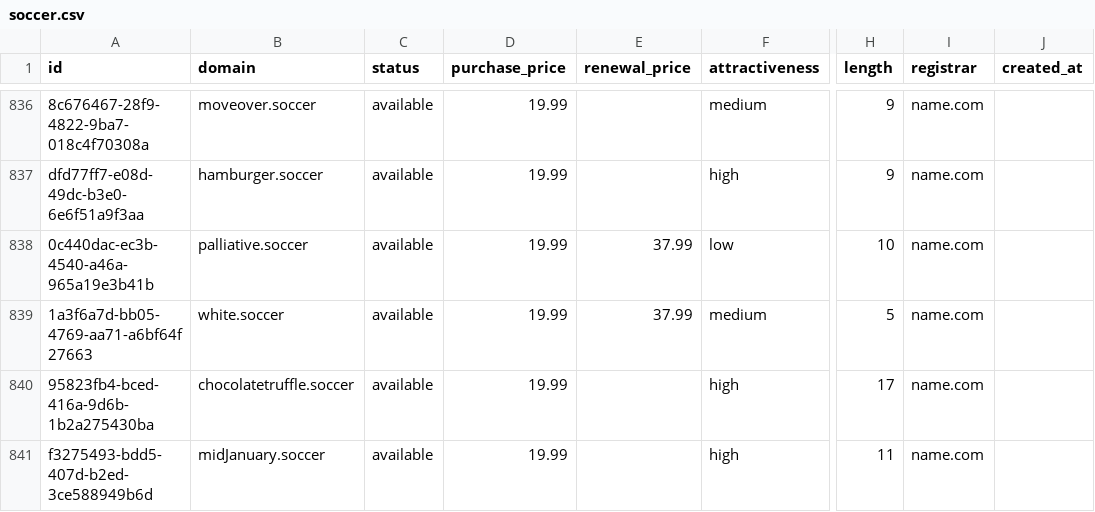
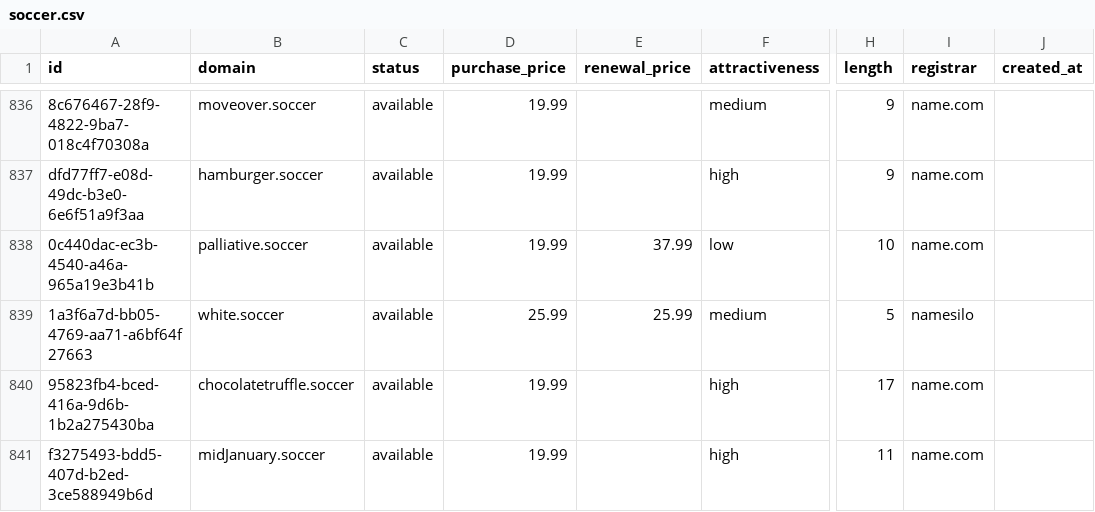
Before and after one commit to UniqueDomains/soccer-oneword-domains, a CSV file: soccer.csv, drawn as a sheet; only a part is shown, gaps mark what is left out; the diff names each change by its address in the sheet, - before the commit and + after, or states it on an @@ line.

Commit message:
Domains update

```diff
--- a/soccer.csv
+++ b/soccer.csv
-D839 (purchase_price): 19.99
+D839 (purchase_price): 25.99
-E839 (renewal_price): 37.99
+E839 (renewal_price): 25.99
-I839 (registrar): name.com
+I839 (registrar): namesilo
```
Also changed, not shown: 4 other files.
